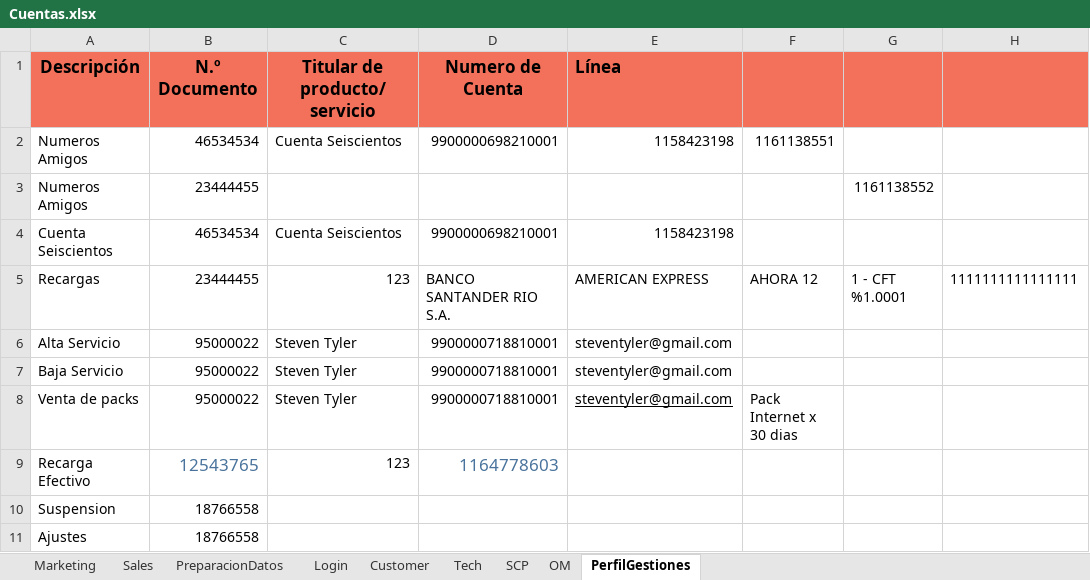
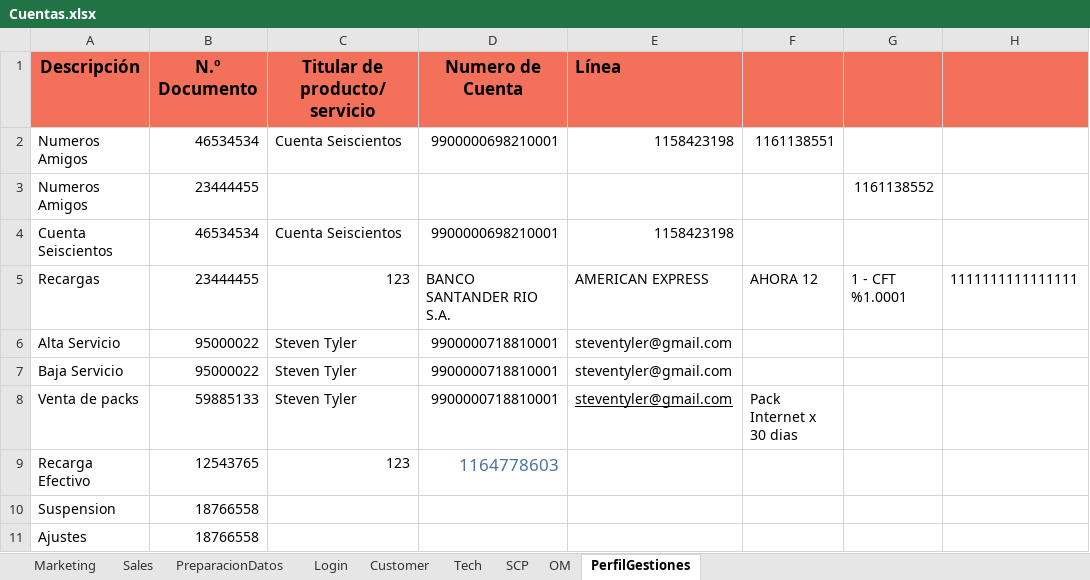
Before and after one commit to FlorangelRC/TelecomProyectoFAN, an Excel workbook: Cuentas.xlsx, sheet PerfilGestiones, drawn as a sheet; only a part is shown; values as stored, in another font and other column widths than the file's, no borders; the diff names each change by its address in the sheet, - before the commit and + after, or states it on an @@ line.

Commit message:
1
0

```diff
--- a/Cuentas.xlsx (sheet PerfilGestiones)
+++ b/Cuentas.xlsx (sheet PerfilGestiones)
-B8 (N.º Documento): 95000022
+B8 (N.º Documento): 59885133
-B9 text colour: #49739C
+B9 text colour: black, text size: smaller
```
